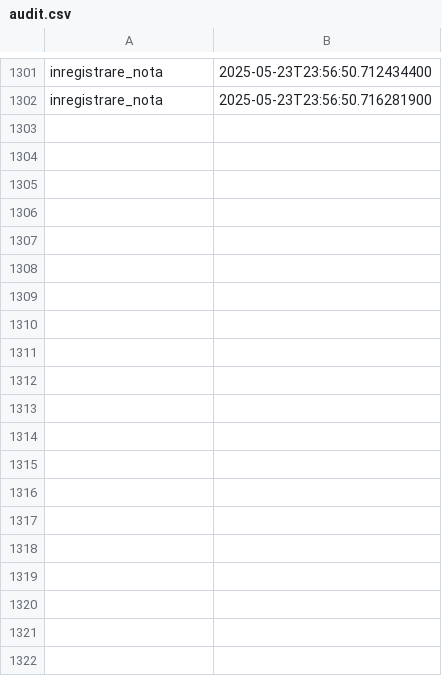
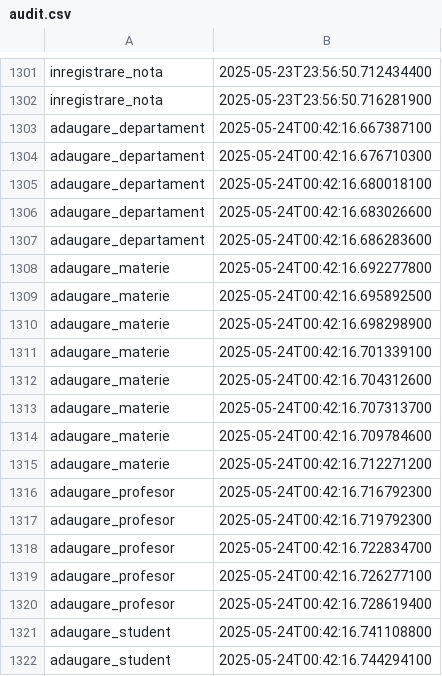
Before and after one commit to denisamihaila/CatalogUniversitar, a CSV file: Resources/audit.csv, drawn as a sheet; only a part is shown, gaps mark what is left out; the diff covers the shown part only; the diff names each change by its address in the sheet, - before the commit and + after, or states it on an @@ line.

```diff
--- a/Resources/audit.csv
+++ b/Resources/audit.csv
+row 1303: adaugare_departament | 2025-05-24T00:42:16.667387100
+row 1304: adaugare_departament | 2025-05-24T00:42:16.676710300
+row 1305: adaugare_departament | 2025-05-24T00:42:16.680018100
+row 1306: adaugare_departament | 2025-05-24T00:42:16.683026600
+row 1307: adaugare_departament | 2025-05-24T00:42:16.686283600
+row 1308: adaugare_materie | 2025-05-24T00:42:16.692277800
+row 1309: adaugare_materie | 2025-05-24T00:42:16.695892500
+row 1310: adaugare_materie | 2025-05-24T00:42:16.698298900
+row 1311: adaugare_materie | 2025-05-24T00:42:16.701339100
+row 1312: adaugare_materie | 2025-05-24T00:42:16.704312600
+row 1313: adaugare_materie | 2025-05-24T00:42:16.707313700
+row 1314: adaugare_materie | 2025-05-24T00:42:16.709784600
+row 1315: adaugare_materie | 2025-05-24T00:42:16.712271200
+row 1316: adaugare_profesor | 2025-05-24T00:42:16.716792300
+row 1317: adaugare_profesor | 2025-05-24T00:42:16.719792300
+row 1318: adaugare_profesor | 2025-05-24T00:42:16.722834700
+row 1319: adaugare_profesor | 2025-05-24T00:42:16.726277100
+row 1320: adaugare_profesor | 2025-05-24T00:42:16.728619400
+row 1321: adaugare_student | 2025-05-24T00:42:16.741108800
+row 1322: adaugare_student | 2025-05-24T00:42:16.744294100
```
Also changed, not shown: 37 added rows elsewhere in this file.
